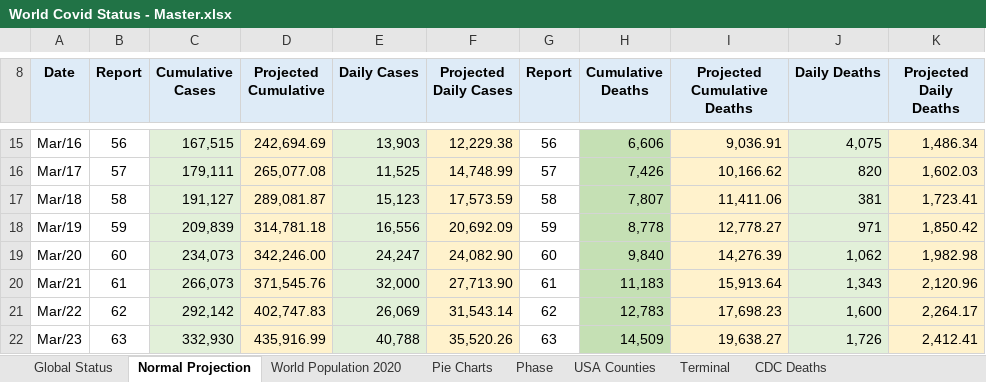
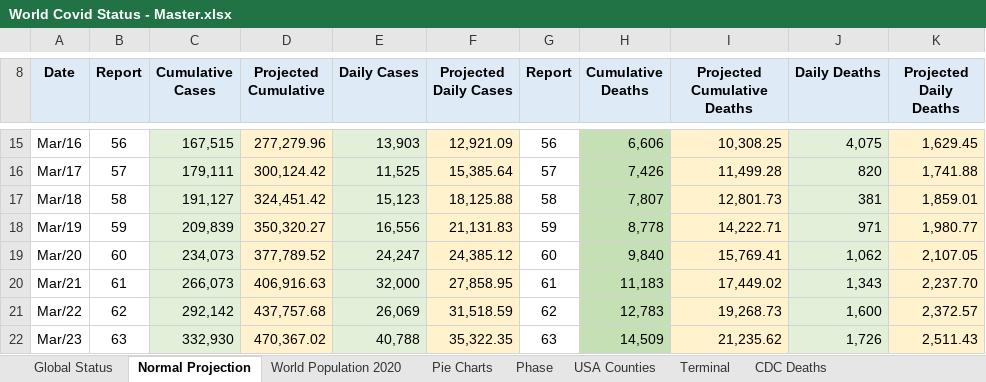
Before and after one commit to RichardKCollins/World-Covid-Status-Notes, an Excel workbook: World Covid Status - Master.xlsx, sheet Normal Projection, drawn as a sheet; only a part is shown, gaps mark what is left out; values as stored, in another font and other column widths than the file's, no borders; charts and pictures not drawn; the diff covers the shown part only; the diff names each change by its address in the sheet, - before the commit and + after, or states it on an @@ line.

```diff
--- a/World Covid Status - Master.xlsx (sheet Normal Projection)
+++ b/World Covid Status - Master.xlsx (sheet Normal Projection)
-D15 (Projected Cumulative): 242,694.69
+D15 (Projected Cumulative): 277,279.96
-F15 (Projected Daily Cases): 12,229.38
+F15 (Projected Daily Cases): 12,921.09
-I15 (Projected Cumulative Deaths): 9,036.91
+I15 (Projected Cumulative Deaths): 10,308.25
-K15 (Projected Daily Deaths): 1,486.34
+K15 (Projected Daily Deaths): 1,629.45
-D16 (Projected Cumulative): 265,077.08
+D16 (Projected Cumulative): 300,124.42
-F16 (Projected Daily Cases): 14,748.99
+F16 (Projected Daily Cases): 15,385.64
-I16 (Projected Cumulative Deaths): 10,166.62
+I16 (Projected Cumulative Deaths): 11,499.28
-K16 (Projected Daily Deaths): 1,602.03
+K16 (Projected Daily Deaths): 1,741.88
-D17 (Projected Cumulative): 289,081.87
+D17 (Projected Cumulative): 324,451.42
-F17 (Projected Daily Cases): 17,573.59
+F17 (Projected Daily Cases): 18,125.88
-I17 (Projected Cumulative Deaths): 11,411.06
+I17 (Projected Cumulative Deaths): 12,801.73
-K17 (Projected Daily Deaths): 1,723.41
+K17 (Projected Daily Deaths): 1,859.01
-D18 (Projected Cumulative): 314,781.18
+D18 (Projected Cumulative): 350,320.27
-F18 (Projected Daily Cases): 20,692.09
+F18 (Projected Daily Cases): 21,131.83
-I18 (Projected Cumulative Deaths): 12,778.27
+I18 (Projected Cumulative Deaths): 14,222.71
-K18 (Projected Daily Deaths): 1,850.42
+K18 (Projected Daily Deaths): 1,980.77
-D19 (Projected Cumulative): 342,246.00
+D19 (Projected Cumulative): 377,789.52
-F19 (Projected Daily Cases): 24,082.90
+F19 (Projected Daily Cases): 24,385.12
-I19 (Projected Cumulative Deaths): 14,276.39
+I19 (Projected Cumulative Deaths): 15,769.41
-K19 (Projected Daily Deaths): 1,982.98
+K19 (Projected Daily Deaths): 2,107.05
-D20 (Projected Cumulative): 371,545.76
+D20 (Projected Cumulative): 406,916.63
-F20 (Projected Daily Cases): 27,713.90
+F20 (Projected Daily Cases): 27,858.95
-I20 (Projected Cumulative Deaths): 15,913.64
+I20 (Projected Cumulative Deaths): 17,449.02
-K20 (Projected Daily Deaths): 2,120.96
+K20 (Projected Daily Deaths): 2,237.70
-D21 (Projected Cumulative): 402,747.83
+D21 (Projected Cumulative): 437,757.68
-F21 (Projected Daily Cases): 31,543.14
+F21 (Projected Daily Cases): 31,518.59
-I21 (Projected Cumulative Deaths): 17,698.23
+I21 (Projected Cumulative Deaths): 19,268.73
-K21 (Projected Daily Deaths): 2,264.17
+K21 (Projected Daily Deaths): 2,372.57
-D22 (Projected Cumulative): 435,916.99
+D22 (Projected Cumulative): 470,367.02
-F22 (Projected Daily Cases): 35,520.26
+F22 (Projected Daily Cases): 35,322.35
-I22 (Projected Cumulative Deaths): 19,638.27
+I22 (Projected Cumulative Deaths): 21,235.62
-K22 (Projected Daily Deaths): 2,412.41
+K22 (Projected Daily Deaths): 2,511.43
```
Also changed, not shown: 4 added rows, 4 removed rows, 598 edited cells and cell formats elsewhere in this sheet, sheet Global Status, sheet Phase, charts or pictures.
